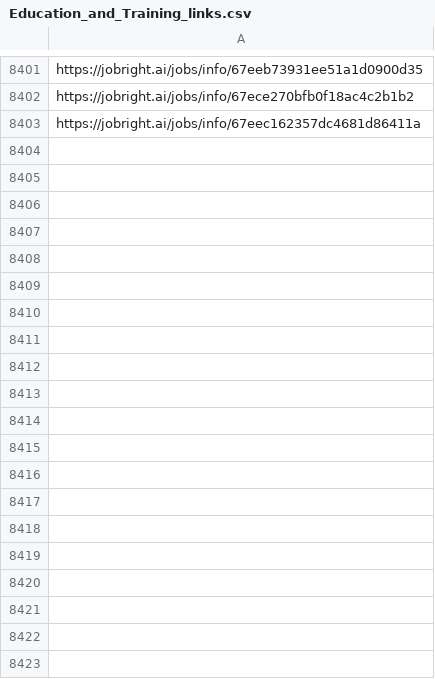
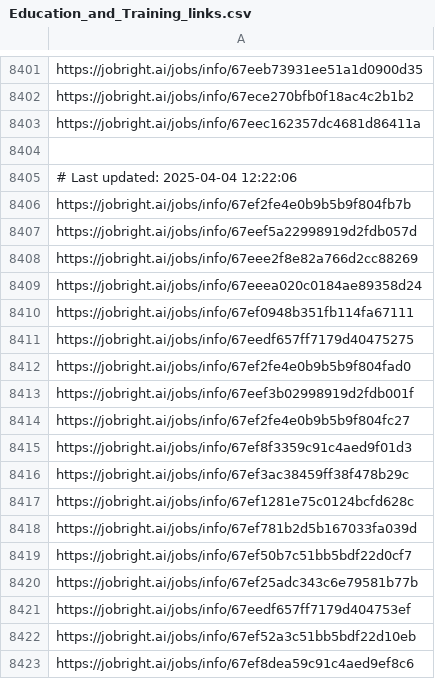
Before and after one commit to Pradeepsingh61/job_DE1, a CSV file: Education_and_Training_links.csv, drawn as a sheet; only a part is shown, gaps mark what is left out; the diff covers the shown part only.

```diff
--- a/Education_and_Training_links.csv
+++ b/Education_and_Training_links.csv
@@ -8408 +8408,21 @@ https://jobright.ai/jobs/info/67ece270bfb0f18ac4c2b1b2
 https://jobright.ai/jobs/info/67eec162357dc4681d86411a
+
+# Last updated: 2025-04-04 12:22:06
+https://jobright.ai/jobs/info/67ef2fe4e0b9b5b9f804fb7b
+https://jobright.ai/jobs/info/67eef5a22998919d2fdb057d
+https://jobright.ai/jobs/info/67eee2f8e82a766d2cc88269
+https://jobright.ai/jobs/info/67eeea020c0184ae89358d24
+https://jobright.ai/jobs/info/67ef0948b351fb114fa67111
+https://jobright.ai/jobs/info/67eedf657ff7179d40475275
+https://jobright.ai/jobs/info/67ef2fe4e0b9b5b9f804fad0
+https://jobright.ai/jobs/info/67eef3b02998919d2fdb001f
+https://jobright.ai/jobs/info/67ef2fe4e0b9b5b9f804fc27
+https://jobright.ai/jobs/info/67ef8f3359c91c4aed9f01d3
+https://jobright.ai/jobs/info/67ef3ac38459ff38f478b29c
+https://jobright.ai/jobs/info/67ef1281e75c0124bcfd628c
+https://jobright.ai/jobs/info/67ef781b2d5b167033fa039d
+https://jobright.ai/jobs/info/67ef50b7c51bb5bdf22d0cf7
+https://jobright.ai/jobs/info/67ef25adc343c6e79581b77b
+https://jobright.ai/jobs/info/67eedf657ff7179d404753ef
+https://jobright.ai/jobs/info/67ef52a3c51bb5bdf22d10eb
+https://jobright.ai/jobs/info/67ef8dea59c91c4aed9ef8c6
```
Also changed, not shown: 53 added rows elsewhere in this file, Accounting_and_Finance.csv, Education_and_Training.csv, 29 other files.
